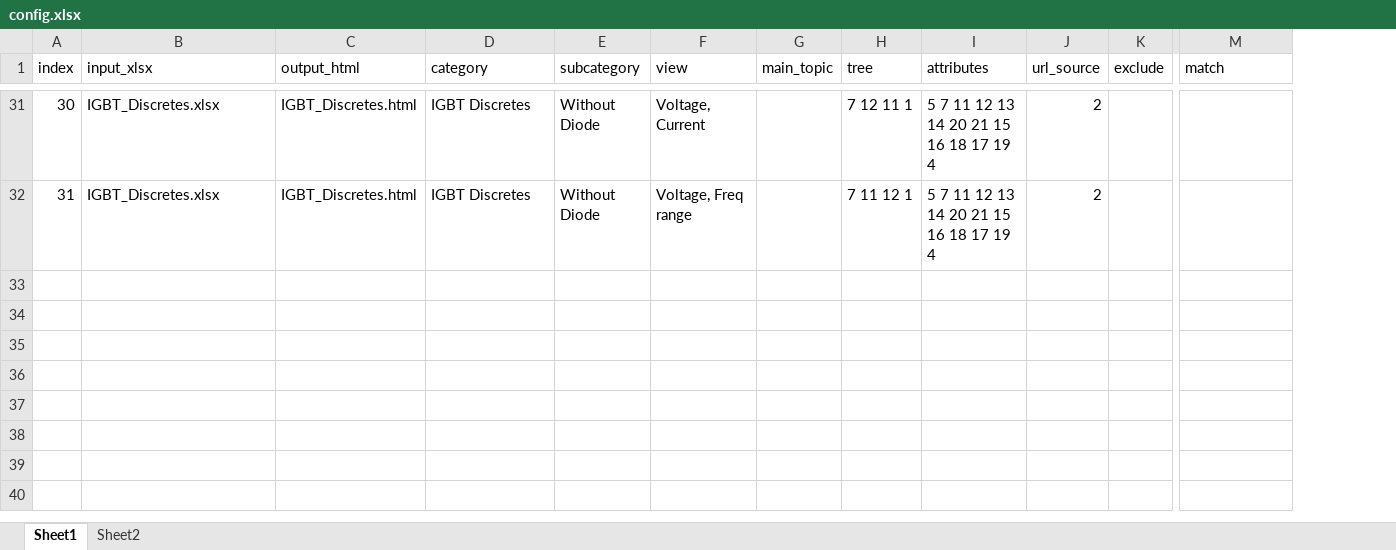
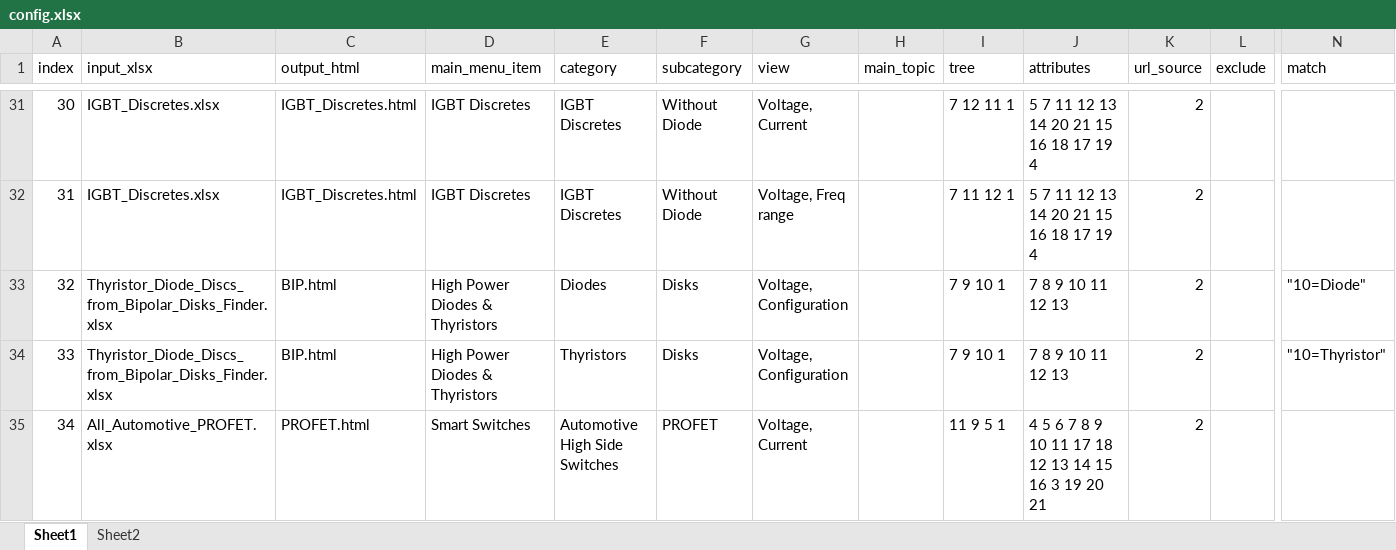
Before and after one commit to vbasov007/html_selection_guide_builder, an Excel workbook: input/config.xlsx, sheet Sheet1, drawn as a sheet; only a part is shown, gaps mark what is left out; values as stored, in another font and other column widths than the file's, no borders; rows hold the shown columns only; the diff covers the shown part only; the diff names each change by its address in the sheet, - before the commit and + after, or states it on an @@ line.

```diff
--- a/input/config.xlsx (sheet Sheet1)
+++ b/input/config.xlsx (sheet Sheet1)
+column E (category), rows 31-32: IGBT Discretes | IGBT Discretes
-D1: category
+D1: main_menu_item
+row 33: 32 | Thyristor_Diode_Discs_from_Bipolar_Disks_Finder.xlsx | BIP.html | High Power Diodes & Thyristors | Diodes | Disks | Voltage, Configuration |  | 7 9 10 1 | 7 8 9 10 11 12 13 | 2 |  | "10=Diode"
+row 34: 33 | Thyristor_Diode_Discs_from_Bipolar_Disks_Finder.xlsx | BIP.html | High Power Diodes & Thyristors | Thyristors | Disks | Voltage, Configuration |  | 7 9 10 1 | 7 8 9 10 11 12 13 | 2 |  | "10=Thyristor"
+row 35: 34 | All_Automotive_PROFET.xlsx | PROFET.html | Smart Switches | Automotive High Side Switches | PROFET | Voltage, Current |  | 11 9 5 1 | 4 5 6 7 8 9 10 11 17 18 12 13 14 15 16 3 19 20 21 | 2
```
Also changed, not shown: 26 edited cells elsewhere in this sheet, input/Thyristors_Diodes_Disks.xlsx, 12 other files.
